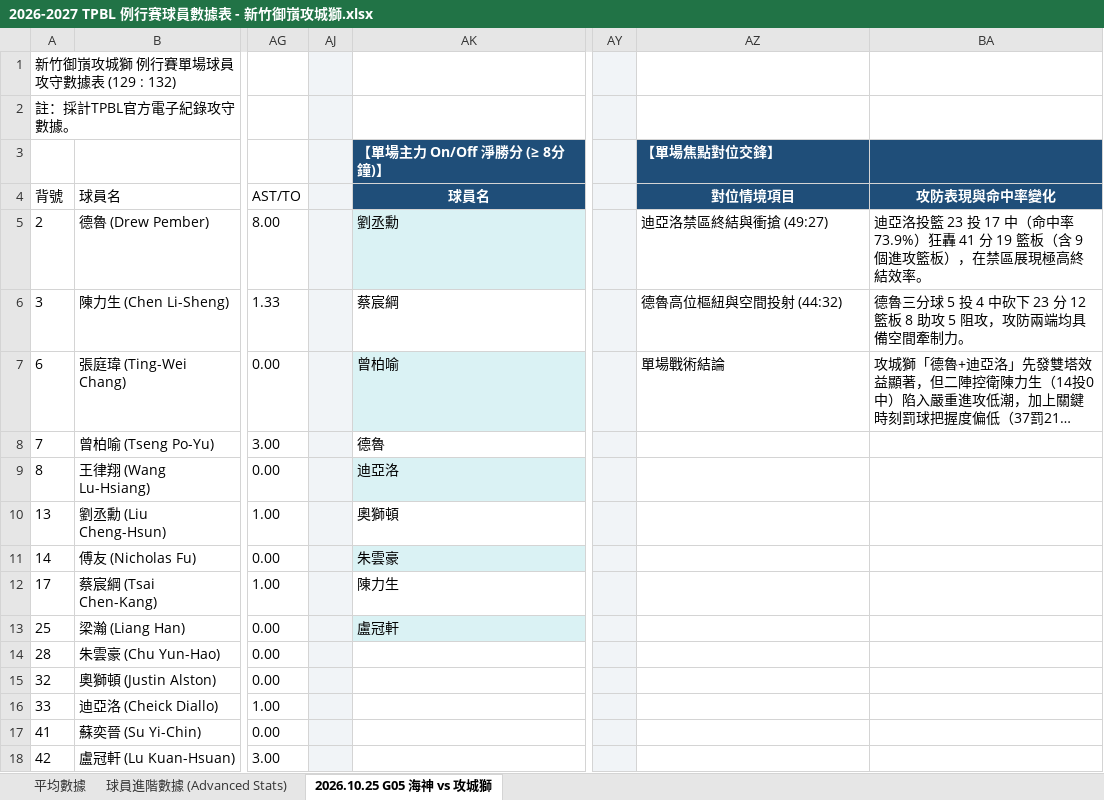
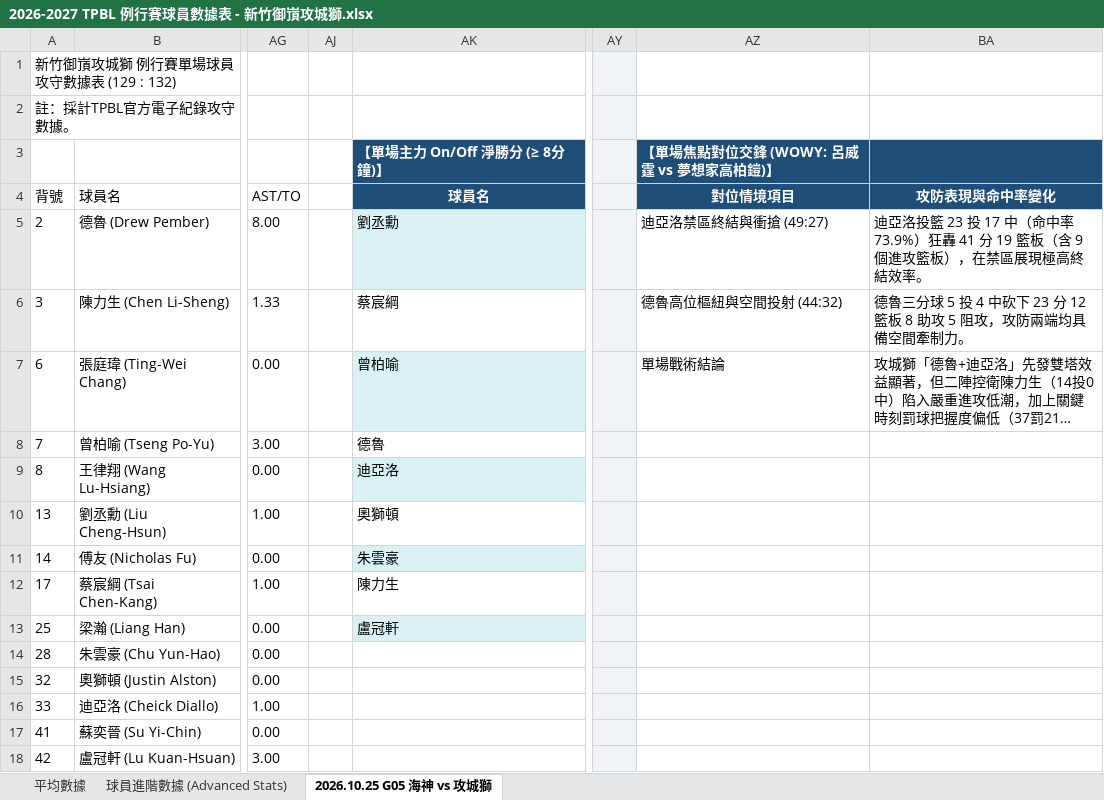
Before and after one commit to frankoilking1980-lgtm/tpbl-stats, an Excel workbook: data/season2026/2026-2027 TPBL 例行賽球員數據表 - 新竹御嵿攻城獅.xlsx, sheet 2026.10.25 G05 海神 vs 攻城獅, drawn as a sheet; only a part is shown, gaps mark what is left out; long unchanged cells end in …; values as stored, in another font and other column widths than the file's, no borders; the diff names each change by its address in the sheet, - before the commit and + after, or states it on an @@ line.

```diff
--- a/data/season2026/2026-2027 TPBL 例行賽球員數據表 - 新竹御嵿攻城獅.xlsx (sheet 2026.10.25 G05 海神 vs 攻城獅)
+++ b/data/season2026/2026-2027 TPBL 例行賽球員數據表 - 新竹御嵿攻城獅.xlsx (sheet 2026.10.25 G05 海神 vs 攻城獅)
-AJ1:AJ18 fill: #F1F4F7
+AJ1:AJ18 fill: none
-AZ3 (對位情境項目): 【單場焦點對位交鋒】
+AZ3 (對位情境項目): 【單場焦點對位交鋒 (WOWY: 呂威霆 vs 夢想家高柏鎧)】
```
Also changed, not shown: sheet 球員進階數據 (Advanced Stats), hidden cells, data/season2026/2026-2027 TPBL 例行賽球員數據表 - 新北中信特攻.xlsx, data/season2026/2026-2027 TPBL 例行賽球員數據表 - 新北國王.xlsx, 1 other file.
